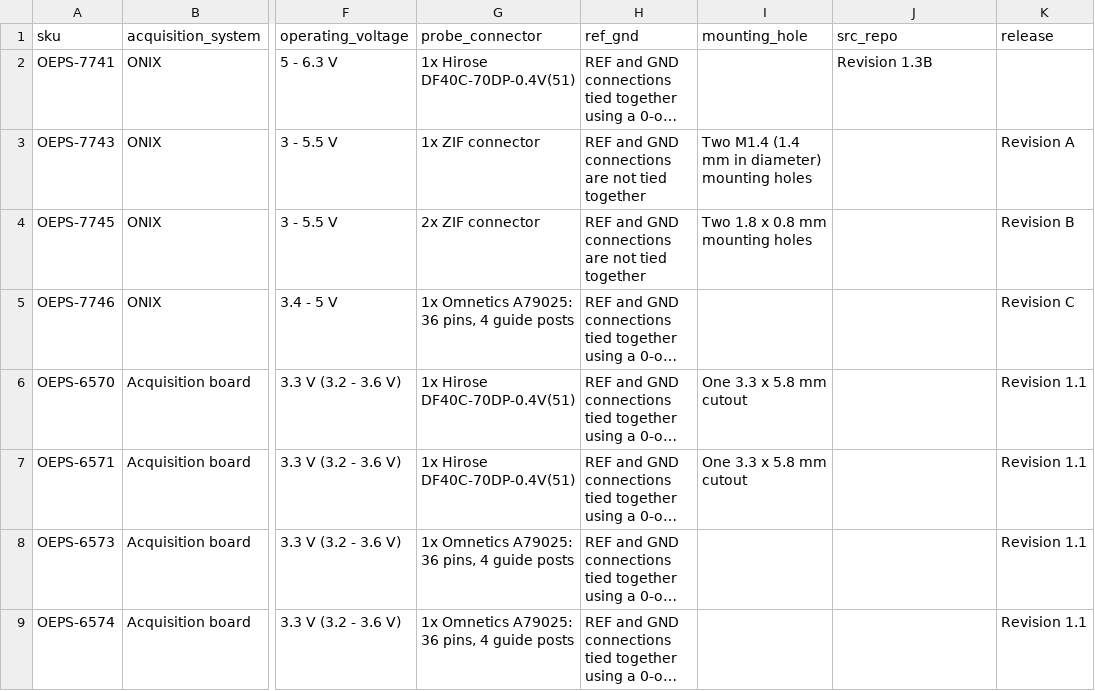
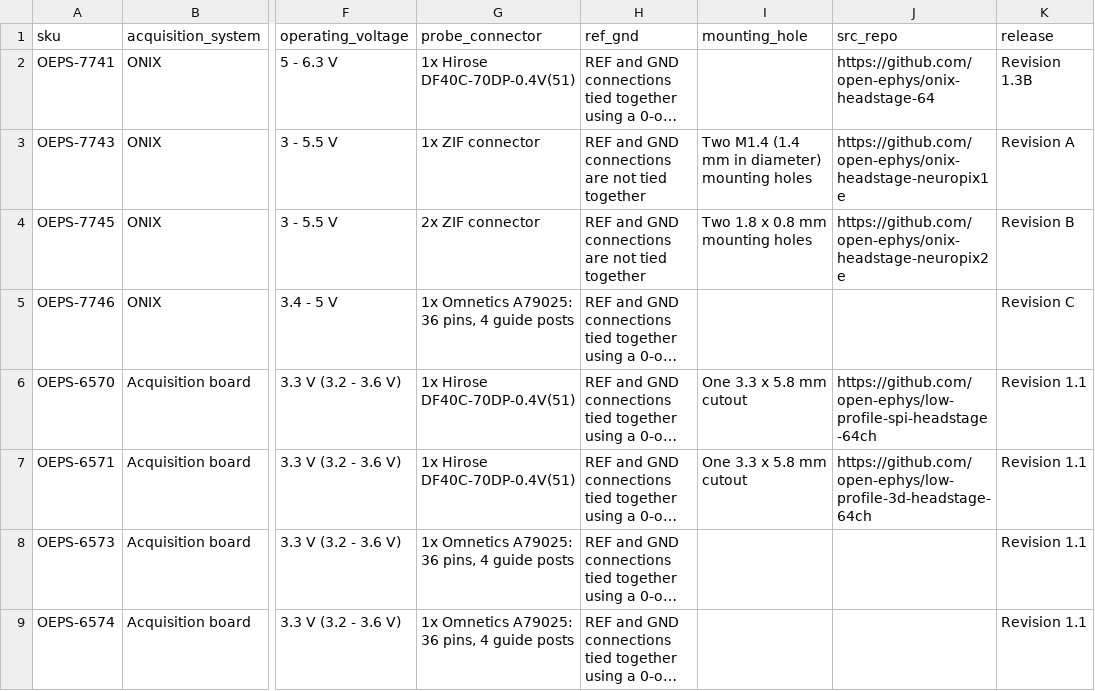
Before and after one commit to open-ephys/channel-maps-docs, a CSV file: source/headstages/hs.csv, drawn as a sheet; only a part is shown, gaps mark what is left out; long unchanged cells end in …; the diff names each change by its address in the sheet, - before the commit and + after, or states it on an @@ line.

Commit message:
added source links (public), changed headstage page - added grid and reordered hs

```diff
--- a/source/headstages/hs.csv
+++ b/source/headstages/hs.csv
-J2 (src_repo): Revision 1.3B
+J2 (src_repo): https://github.com/open-ephys/onix-headstage-64
-K2 (release): (empty)
+K2 (release): Revision 1.3B
-J3 (src_repo): (empty)
+J3 (src_repo): https://github.com/open-ephys/onix-headstage-neuropix1e
-J4 (src_repo): (empty)
+J4 (src_repo): https://github.com/open-ephys/onix-headstage-neuropix2e
-J6 (src_repo): (empty)
+J6 (src_repo): https://github.com/open-ephys/low-profile-spi-headstage-64ch
-J7 (src_repo): (empty)
+J7 (src_repo): https://github.com/open-ephys/low-profile-3d-headstage-64ch
```
Also changed, not shown: 1 other file.
